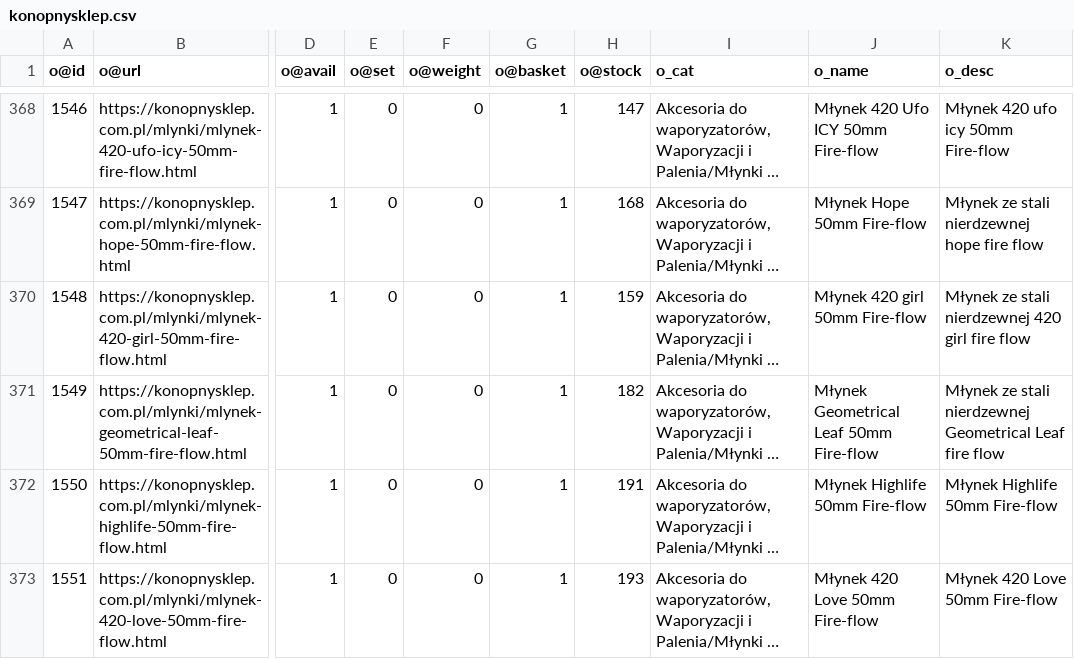
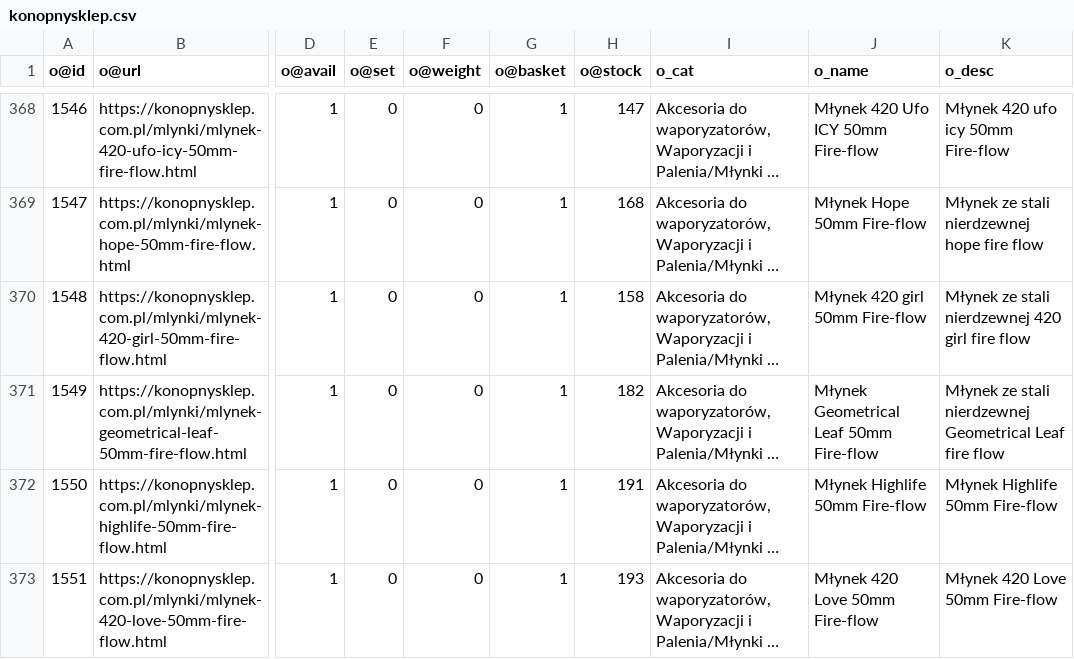
Before and after one commit to mgamerszone/xml-to-csv-konop, a CSV file: data/konopnysklep.csv, drawn as a sheet; only a part is shown, gaps mark what is left out; long unchanged cells end in …; the diff names each change by its address in the sheet, - before the commit and + after, or states it on an @@ line.

```diff
--- a/data/konopnysklep.csv
+++ b/data/konopnysklep.csv
-H370 (o@stock): 159
+H370 (o@stock): 158
```
